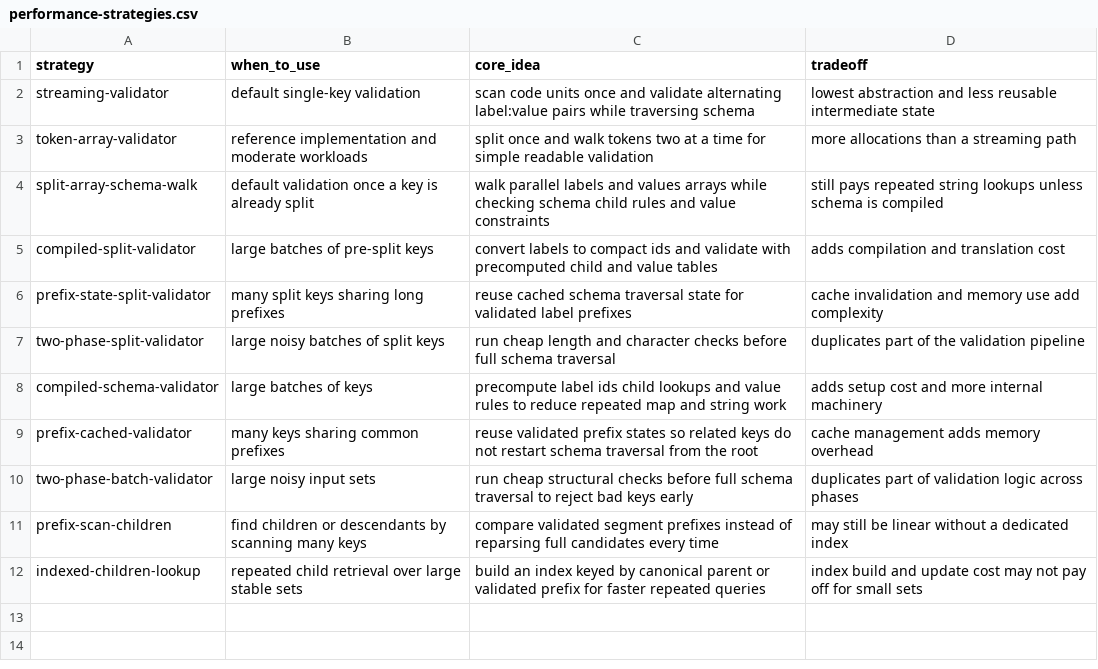
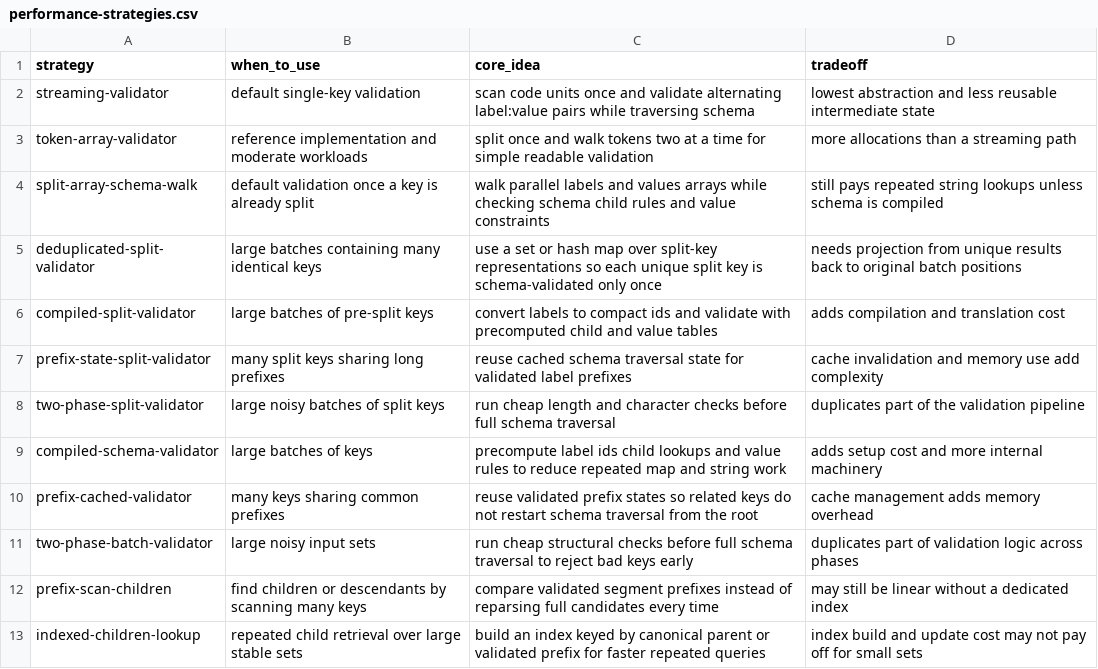
Before and after one commit to flarebyte/beaming_yggdrasil_key, a CSV file: doc/design-meta/examples/performance-strategies.csv, drawn as a sheet.

Commit message:
Strategy with dedup

```diff
--- a/doc/design-meta/examples/performance-strategies.csv
+++ b/doc/design-meta/examples/performance-strategies.csv
@@ -4,2 +4,3 @@ token-array-validator,reference implementation and moderate workloads,split once
 split-array-schema-walk,default validation once a key is already split,walk parallel labels and values arrays while checking schema child rules and value constraints,still pays repeated string lookups unless schema is compiled
+deduplicated-split-validator,large batches containing many identical keys,use a set or hash map over split-key representations so each unique split key is schema-validated only once,needs projection from unique results back to original batch positions
 compiled-split-validator,large batches of pre-split keys,convert labels to compact ids and validate with precomputed child and value tables,adds compilation and translation cost
```
Also changed, not shown: 2 other files.
